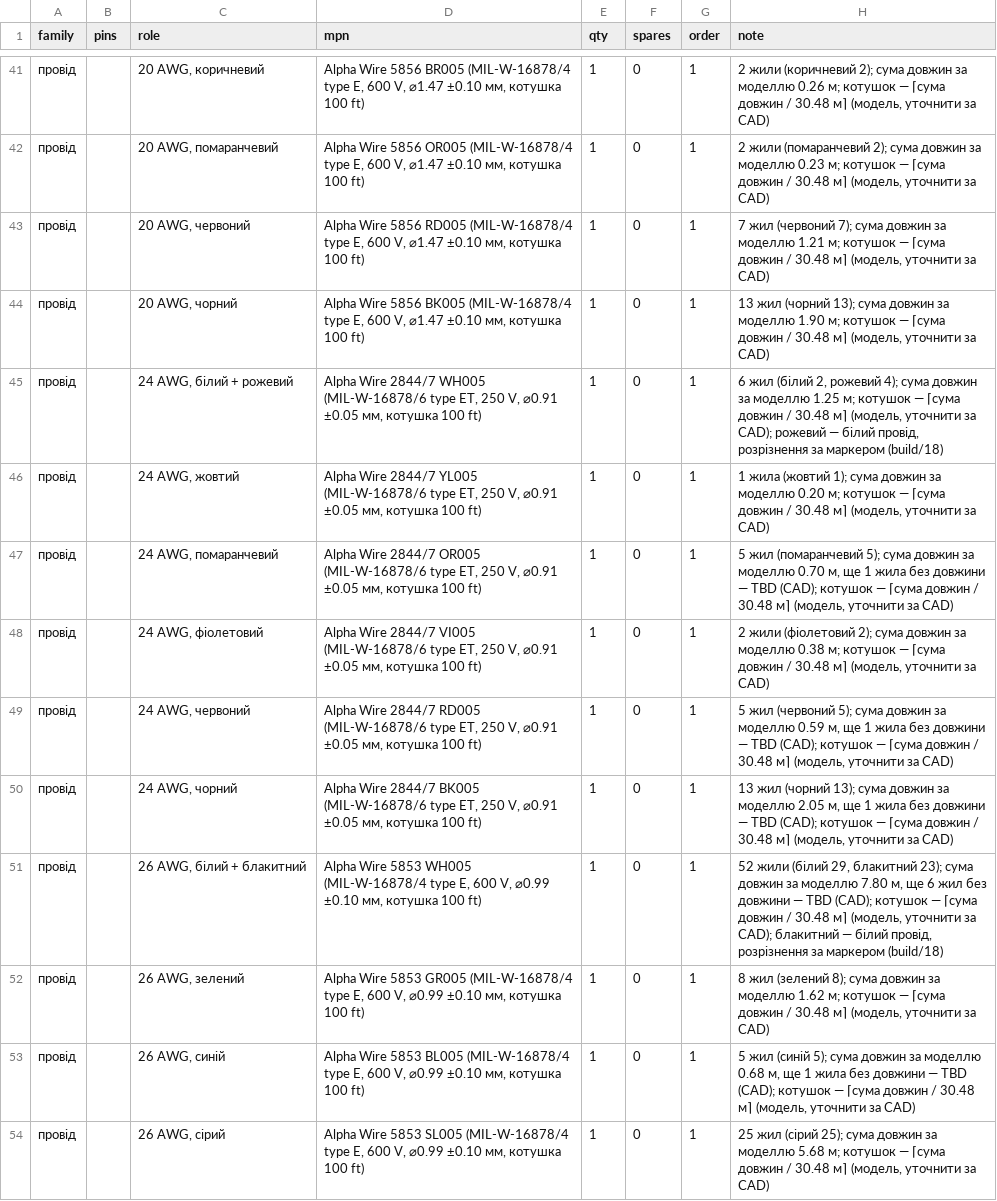
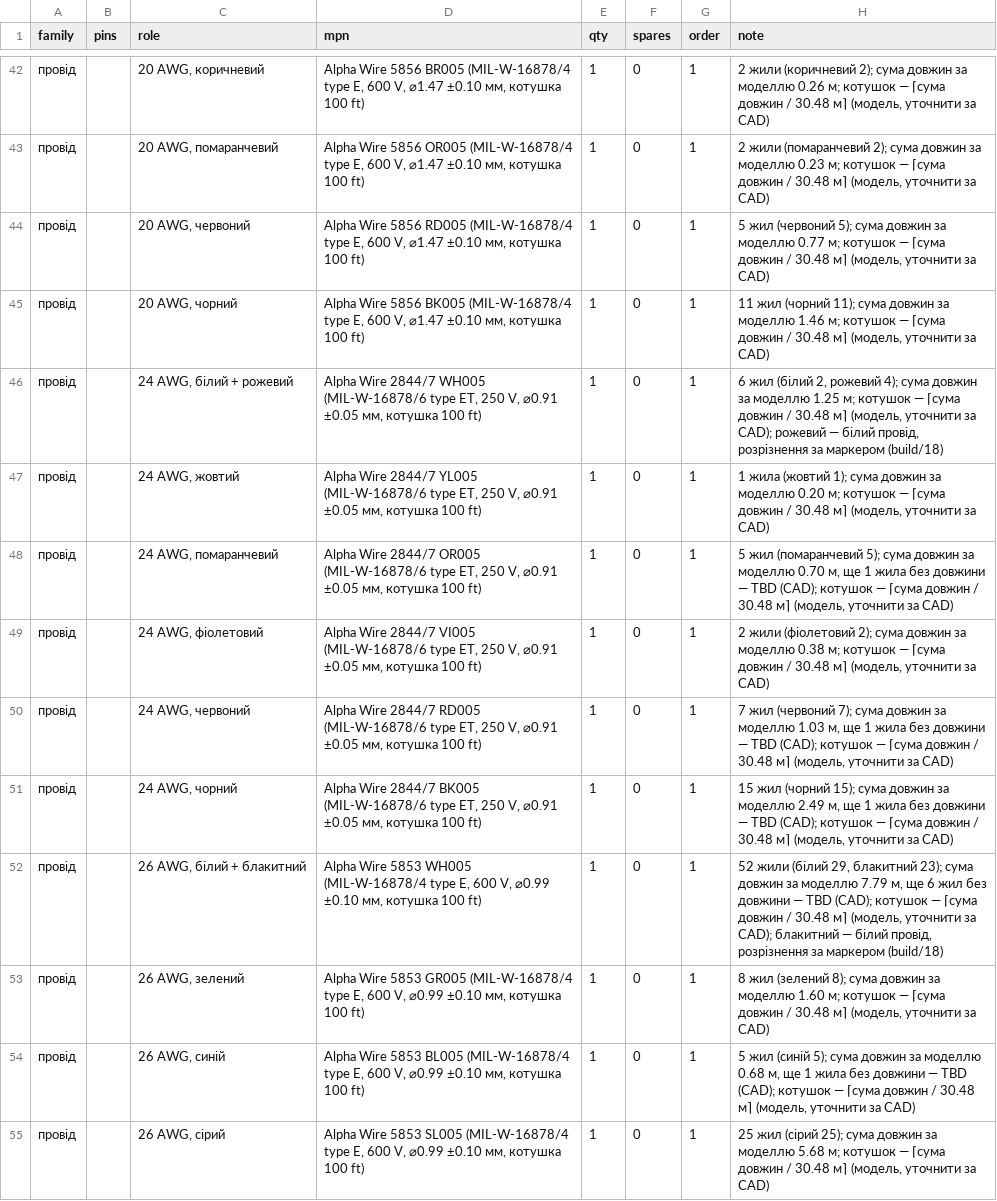
Before and after one commit to lizbeth307/lizbeth307, a CSV file: sat-receiver-audit/build/16-dzhgut-pidsumok.csv, drawn as a sheet; only a part is shown, gaps mark what is left out; addresses are those after the commit; the diff covers the shown part only; the diff names each change by its address in the sheet, - before the commit and + after, or states it on an @@ line.

```diff
--- a/sat-receiver-audit/build/16-dzhgut-pidsumok.csv
+++ b/sat-receiver-audit/build/16-dzhgut-pidsumok.csv
-H44 (note): 7 жил (червоний 7); сума довжин за моделлю 1.21 м; котушок…
+H44 (note): 5 жил (червоний 5); сума довжин за моделлю 0.77 м; котушок…
-H45 (note): 13 жил (чорний 13); сума довжин за моделлю 1.90 м; котушок…
+H45 (note): 11 жил (чорний 11); сума довжин за моделлю 1.46 м; котушок…
-H50 (note): 5 жил (червоний 5); сума довжин за моделлю 0.59 м, ще…
+H50 (note): 7 жил (червоний 7); сума довжин за моделлю 1.03 м, ще…
-H51 (note): 13 жил (чорний 13); сума довжин за моделлю 2.05 м, ще…
+H51 (note): 15 жил (чорний 15); сума довжин за моделлю 2.49 м, ще…
-H52 (note): …за моделлю 7.80 м, ще…
+H52 (note): …за моделлю 7.79 м, ще…
-H53 (note): …за моделлю 1.62 м; котушок…
+H53 (note): …за моделлю 1.60 м; котушок…
```
Also changed, not shown: 1 added row and 19 edited cells elsewhere in this file, sat-receiver-audit/pcb/generated/unresolved.csv, 3 other files.
